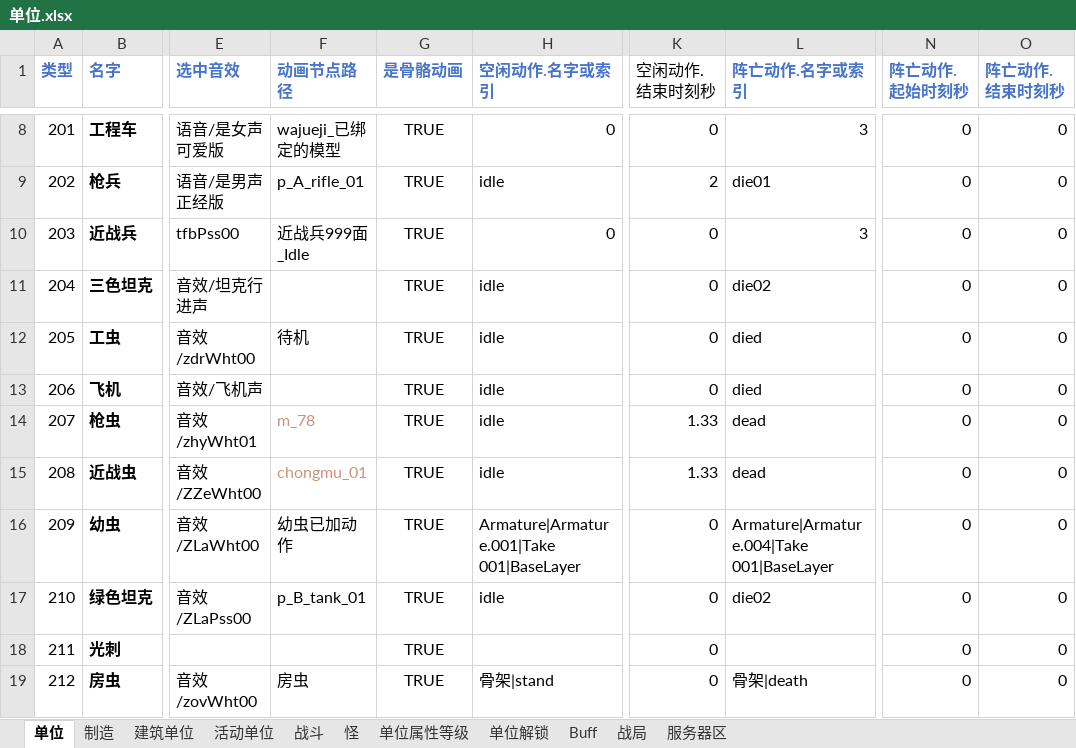
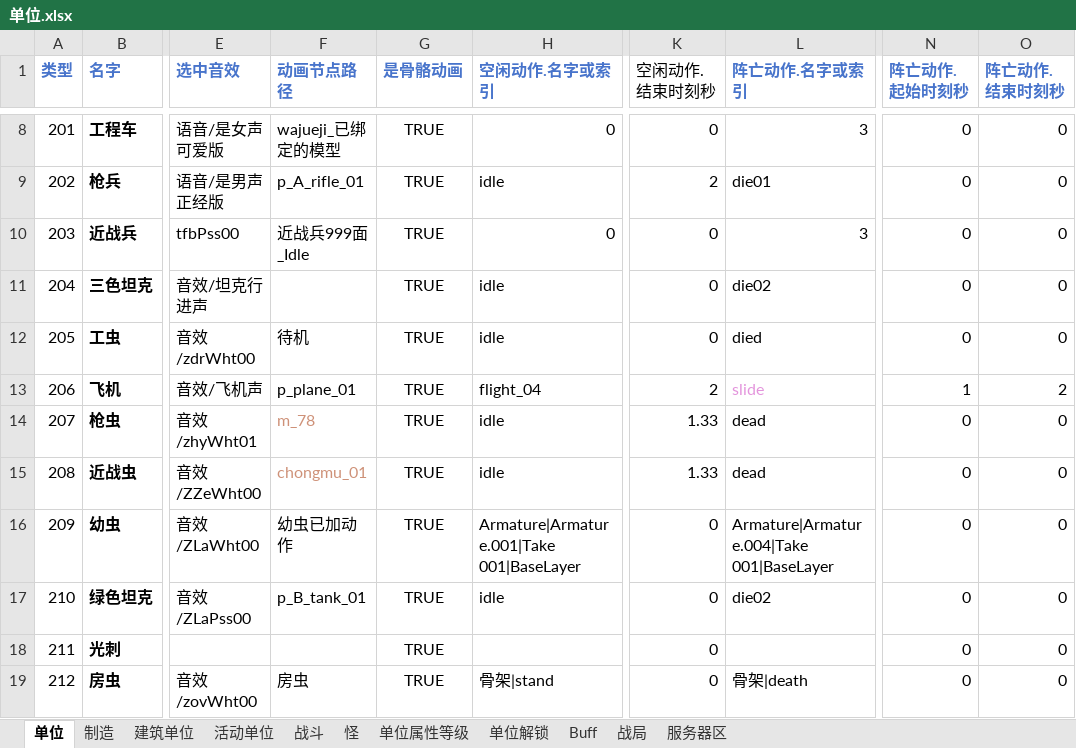
Before and after one commit to 544898458/Iocp20Coroutine, an Excel workbook: Iocp20Coroutine/表/单位.xlsx, sheet 单位, drawn as a sheet; only a part is shown, gaps mark what is left out; values as stored, in another font and other column widths than the file's, no borders; the diff names each change by its address in the sheet, - before the commit and + after, or states it on an @@ line.

```diff
--- a/Iocp20Coroutine/表/单位.xlsx (sheet 单位)
+++ b/Iocp20Coroutine/表/单位.xlsx (sheet 单位)
-F13 (动画节点路径): (empty)
+F13 (动画节点路径): p_plane_01
-H13 (空闲动作.名字或索引): idle
+H13 (空闲动作.名字或索引): flight_04
-K13 (空闲动作.结束时刻秒): 0
+K13 (空闲动作.结束时刻秒): 2
-L13 (阵亡动作.名字或索引): died
+L13 (阵亡动作.名字或索引): slide
-L13 text colour: black
+L13 text colour: #E394DC
-N13 (阵亡动作.起始时刻秒): 0
+N13 (阵亡动作.起始时刻秒): 1
-O13 (阵亡动作.结束时刻秒): 0
+O13 (阵亡动作.结束时刻秒): 2
```
Also changed, not shown: sheet 战斗, sheet 活动单位, 8 other files.
